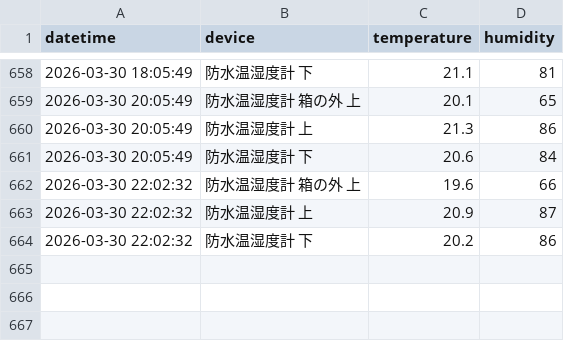
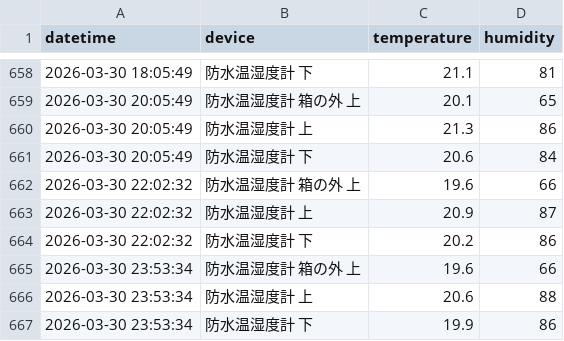
Before and after one commit to ii-matuno/switchbot-logger, a CSV file: switchbot_log.csv, drawn as a sheet; only a part is shown, gaps mark what is left out; the diff names each change by its address in the sheet, - before the commit and + after, or states it on an @@ line.

```diff
--- a/switchbot_log.csv
+++ b/switchbot_log.csv
+row 665: 2026-03-30 23:53:34 | 防水温湿度計 箱の外 上 | 19.6 | 66
+row 666: 2026-03-30 23:53:34 | 防水温湿度計 上 | 20.6 | 88
+row 667: 2026-03-30 23:53:34 | 防水温湿度計 下 | 19.9 | 86
```
